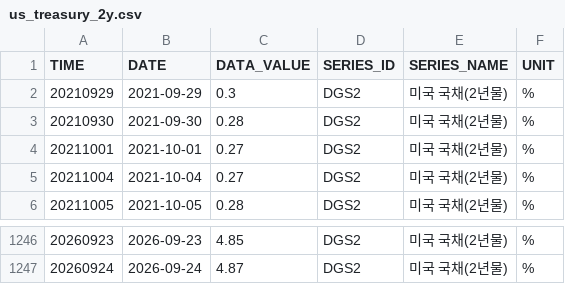
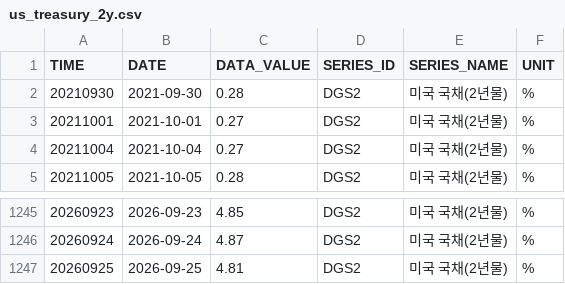
Before and after one commit to kihyunoh0317-dotcom/kho, a CSV file: us_treasury_2y.csv, drawn as a sheet; only a part is shown, gaps mark what is left out.

```diff
--- a/us_treasury_2y.csv
+++ b/us_treasury_2y.csv
@@ -1,3 +1,2 @@
 TIME,DATE,DATA_VALUE,SERIES_ID,SERIES_NAME,UNIT
-20210929,2021-09-29,0.3,DGS2,미국 국채(2년물),%
 20210930,2021-09-30,0.28,DGS2,미국 국채(2년물),%
@@ -1247 +1246,2 @@
 20260924,2026-09-24,4.87,DGS2,미국 국채(2년물),%
+20260925,2026-09-25,4.81,DGS2,미국 국채(2년물),%
```
Also changed, not shown: us_treasury_10y.csv, us_treasury_spread_10y2y.csv.
